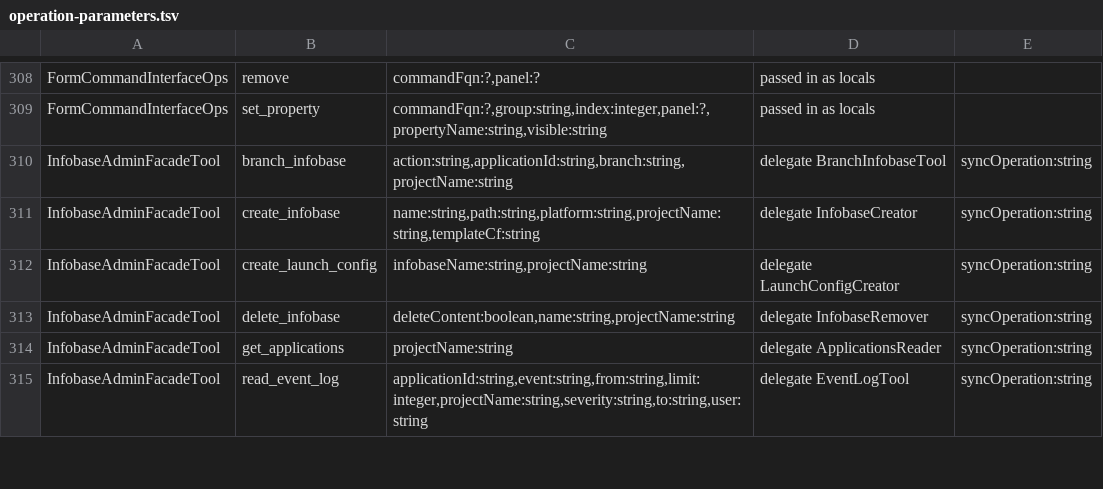
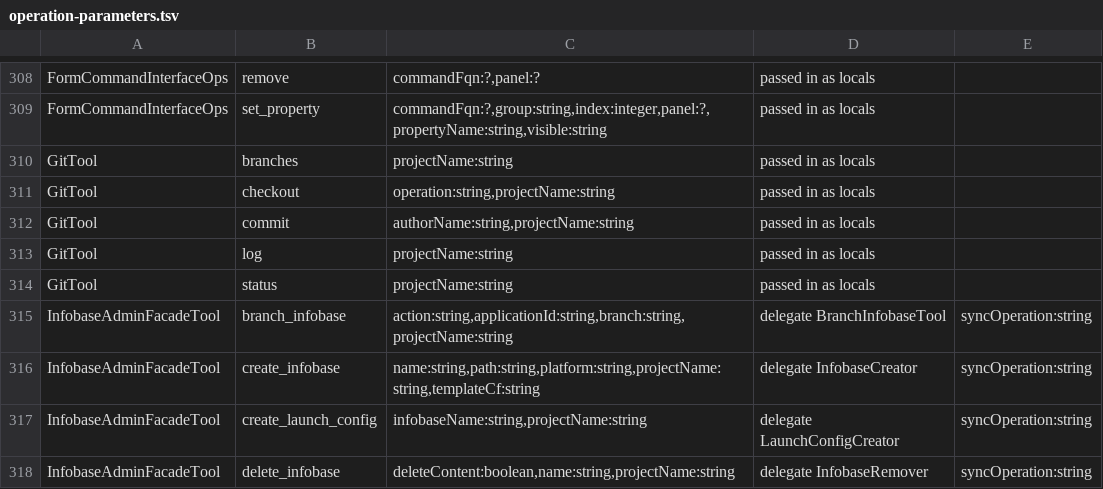
Before and after one commit to Desko77/ai-edt, a TSV file: mcp/bundles/ru.aiedt.mcp.server/schema/operation-parameters.tsv, drawn as a sheet; only a part is shown, gaps mark what is left out; the shorter side is filled out with more unchanged rows; the diff names each change by its address in the sheet, - before the commit and + after, or states it on an @@ line.

Commit message:
git commits named paths and switches branches, each write gated by its own name

```diff
--- a/mcp/bundles/ru.aiedt.mcp.server/schema/operation-parameters.tsv
+++ b/mcp/bundles/ru.aiedt.mcp.server/schema/operation-parameters.tsv
+row 310: GitTool | branches | projectName:string | passed in as locals
+row 311: GitTool | checkout | operation:string,projectName:string | passed in as locals
+row 312: GitTool | commit | authorName:string,projectName:string | passed in as locals
+row 313: GitTool | log | projectName:string | passed in as locals
+row 314: GitTool | status | projectName:string | passed in as locals
```
Also changed, not shown: 19 other files.
